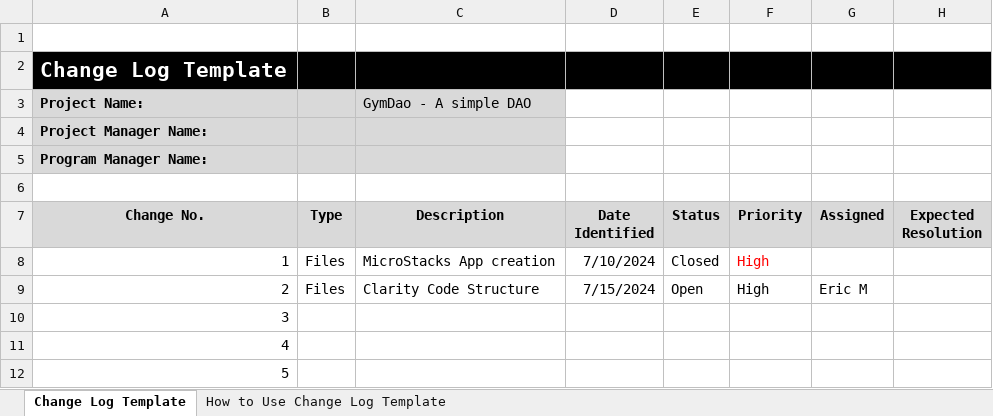
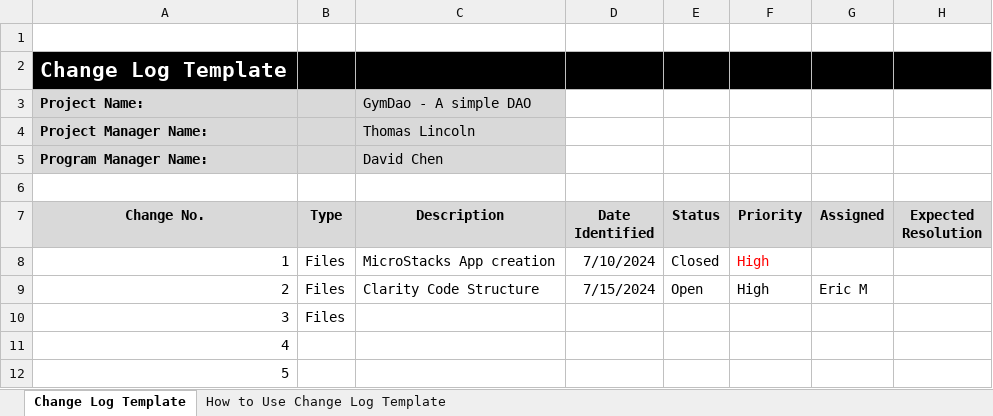
Before and after one commit to MrMartiniii/WIL_aSimpleDAO, an Excel workbook: Change_log.xlsx, sheet Change Log Template, drawn as a sheet; only a part is shown; values as stored, in another font and other column widths than the file's, no borders; conditional formats not drawn; the diff names each change by its address in the sheet, - before the commit and + after, or states it on an @@ line.

Commit message:
UPdate Change Log

```diff
--- a/Change_log.xlsx (sheet Change Log Template)
+++ b/Change_log.xlsx (sheet Change Log Template)
-C4 (Description): (empty)
+C4 (Description): Thomas Lincoln
-C5 (Description): (empty)
+C5 (Description): David Chen
-B10 (Type): (empty)
+B10 (Type): Files
```
